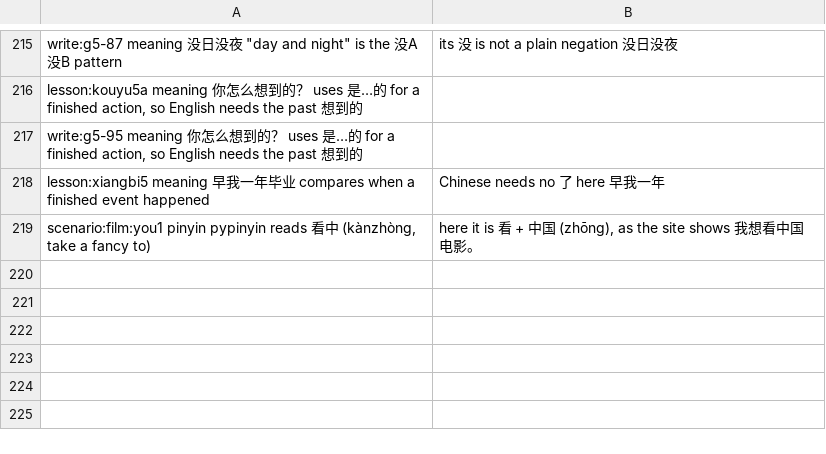
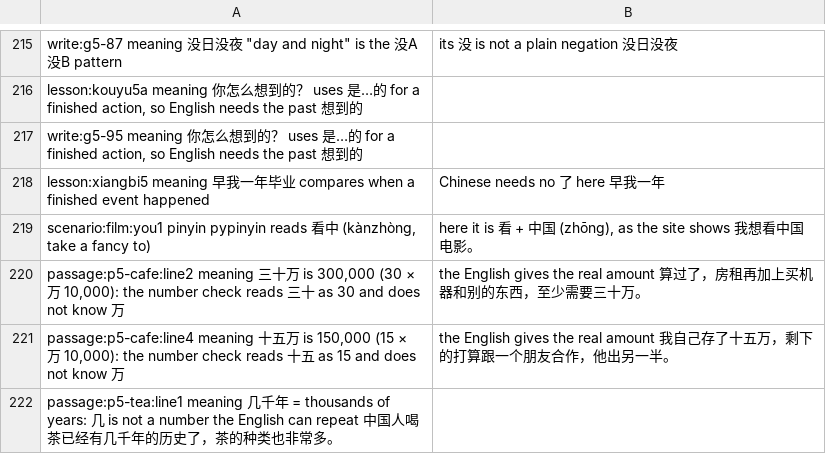
Before and after one commit to alvinyu20/hsk-path, a TSV file: content/check-waivers.tsv, drawn as a sheet; only a part is shown, gaps mark what is left out.

```diff
--- a/content/check-waivers.tsv
+++ b/content/check-waivers.tsv
@@ -219 +219,4 @@ lesson:xiangbi5	meaning	早我一年毕业 compares when a finished event happen
 scenario:film:you1	pinyin	pypinyin reads 看中 (kànzhòng, take a fancy to); here it is 看 + 中国 (zhōng), as the site shows	我想看中国电影。
+passage:p5-cafe:line2	meaning	三十万 is 300,000 (30 × 万 10,000): the number check reads 三十 as 30 and does not know 万; the English gives the real amount	算过了，房租再加上买机器和别的东西，至少需要三十万。
+passage:p5-cafe:line4	meaning	十五万 is 150,000 (15 × 万 10,000): the number check reads 十五 as 15 and does not know 万; the English gives the real amount	我自己存了十五万，剩下的打算跟一个朋友合作，他出另一半。
+passage:p5-tea:line1	meaning	几千年 = thousands of years: 几 is not a number the English can repeat	中国人喝茶已经有几千年的历史了，茶的种类也非常多。
```
Also changed, not shown: 6 other files.
